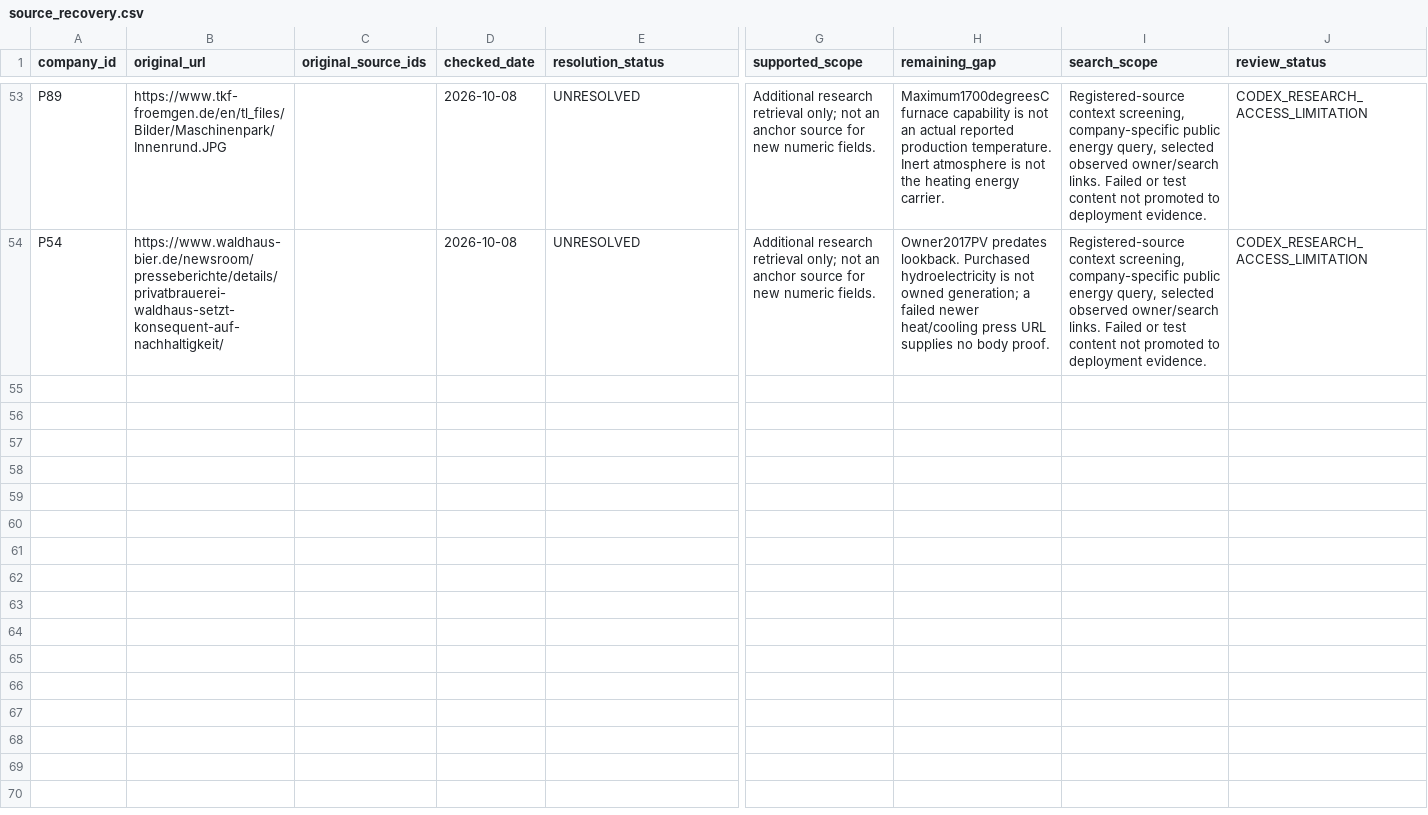
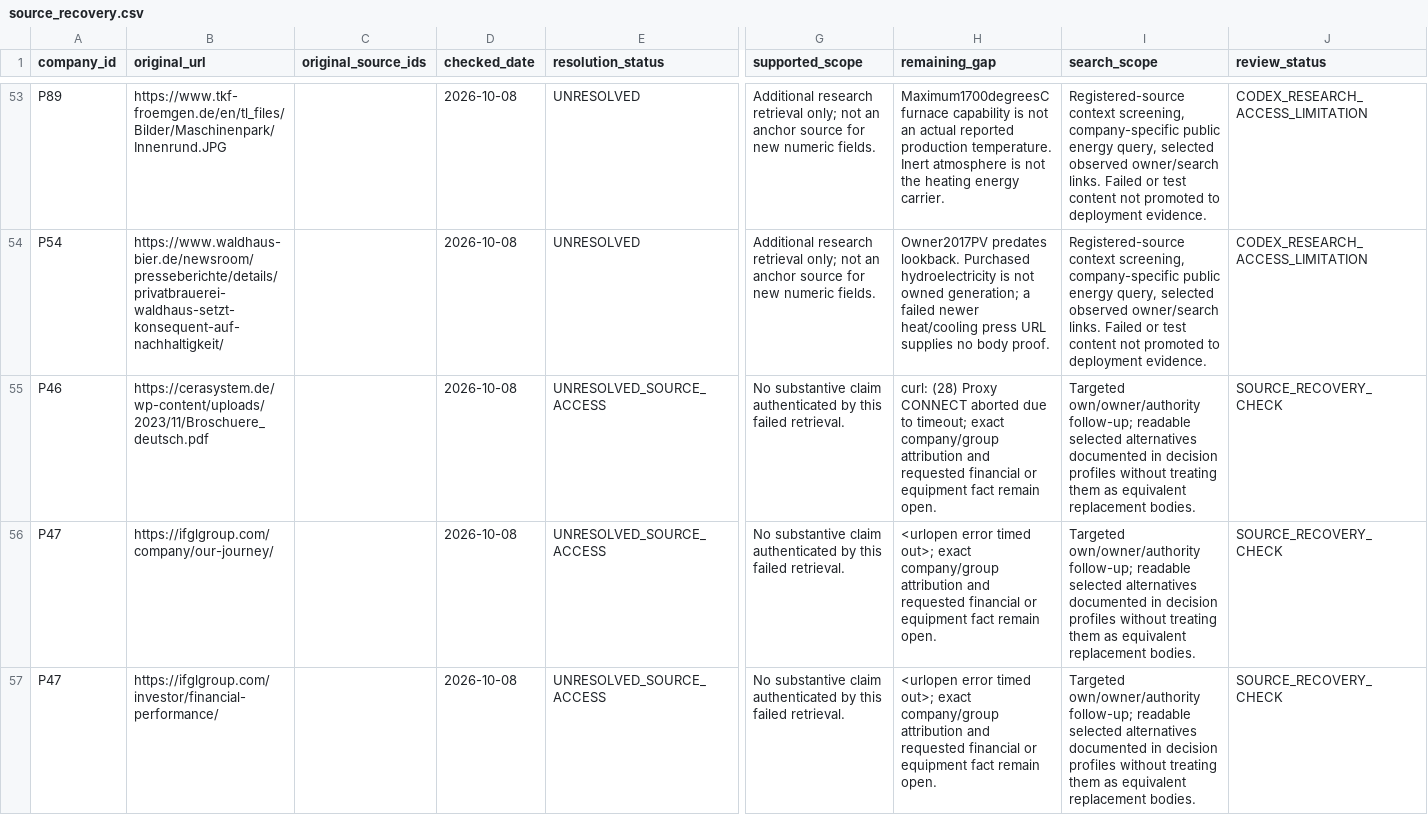
Before and after one commit to AnnaKolisnyk74/sme-etoi, a CSV file: evidence/source_recovery.csv, drawn as a sheet; only a part is shown, gaps mark what is left out; rows hold the shown columns only; the diff covers the shown part only; the diff names each change by its address in the sheet, - before the commit and + after, or states it on an @@ line.

Commit message:
Deepen ranked company research and document SME and identity decisions (#51)

```diff
--- a/evidence/source_recovery.csv
+++ b/evidence/source_recovery.csv
+row 55: P46 | https://cerasystem.de/wp-content/uploads/2023/11/Broschuere_deutsch.pdf |  | 2026-10-08 | UNRESOLVED_SOURCE_ACCESS | No substantive claim authenticated by this failed retrieval. | curl: (28) Proxy CONNECT aborted due to timeout; exact company/group attribution and requested financial or equipment fact remain open. | Targeted own/owner/authority follow-up; readable selected alternatives documented in decision profiles without treating them as equivalent replacement bodies. | SOURCE_RECOVERY_CHECK
+row 56: P47 | https://ifglgroup.com/company/our-journey/ |  | 2026-10-08 | UNRESOLVED_SOURCE_ACCESS | No substantive claim authenticated by this failed retrieval. | <urlopen error timed out>; exact company/group attribution and requested financial or equipment fact remain open. | Targeted own/owner/authority follow-up; readable selected alternatives documented in decision profiles without treating them as equivalent replacement bodies. | SOURCE_RECOVERY_CHECK
+row 57: P47 | https://ifglgroup.com/investor/financial-performance/ |  | 2026-10-08 | UNRESOLVED_SOURCE_ACCESS | No substantive claim authenticated by this failed retrieval. | <urlopen error timed out>; exact company/group attribution and requested financial or equipment fact remain open. | Targeted own/owner/authority follow-up; readable selected alternatives documented in decision profiles without treating them as equivalent replacement bodies. | SOURCE_RECOVERY_CHECK
```
Also changed, not shown: 8 added rows elsewhere in this file, evidence/proposal_source_checks.csv, evidence/score_proposal_checks.csv, 51 other files.
